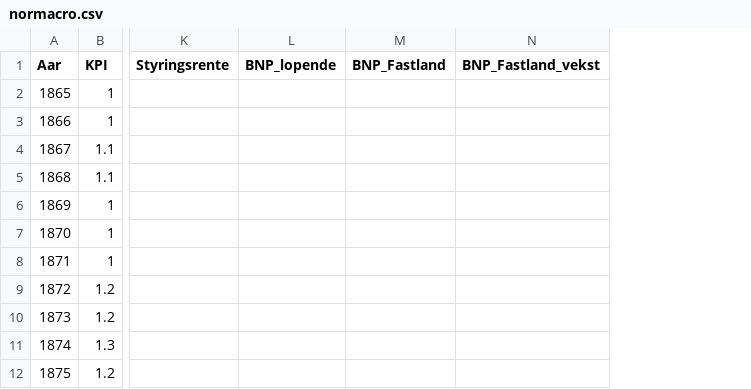
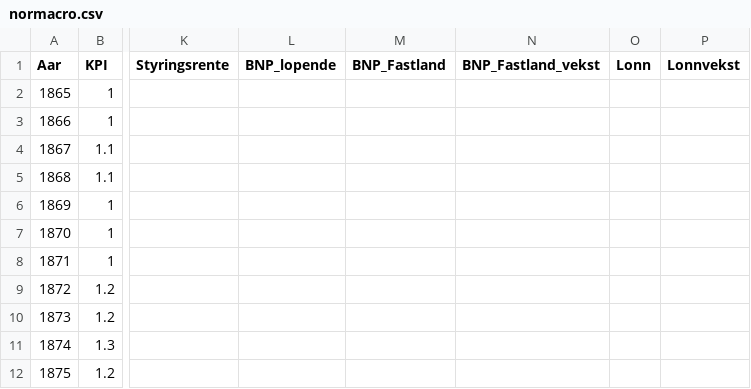
Before and after one commit to nilskvilvang/NorMacro, a CSV file: data_clean/normacro.csv, drawn as a sheet; only a part is shown, gaps mark what is left out; the diff names each change by its address in the sheet, - before the commit and + after, or states it on an @@ line.

```diff
--- a/data_clean/normacro.csv
+++ b/data_clean/normacro.csv
+column O (Lonn), empty
+column P (Lonnvekst), empty
```
Also changed, not shown: 4 other files.
